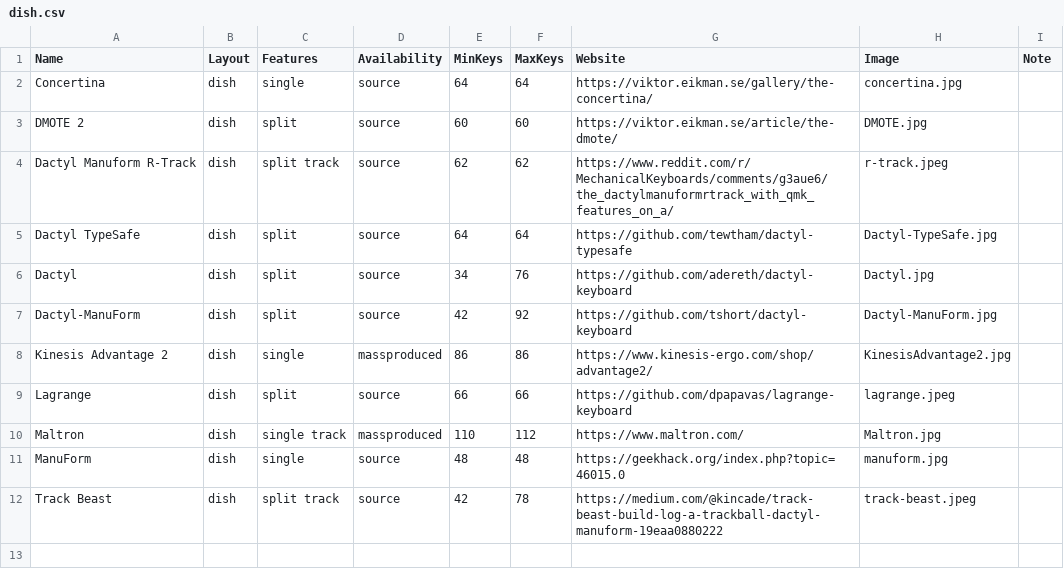
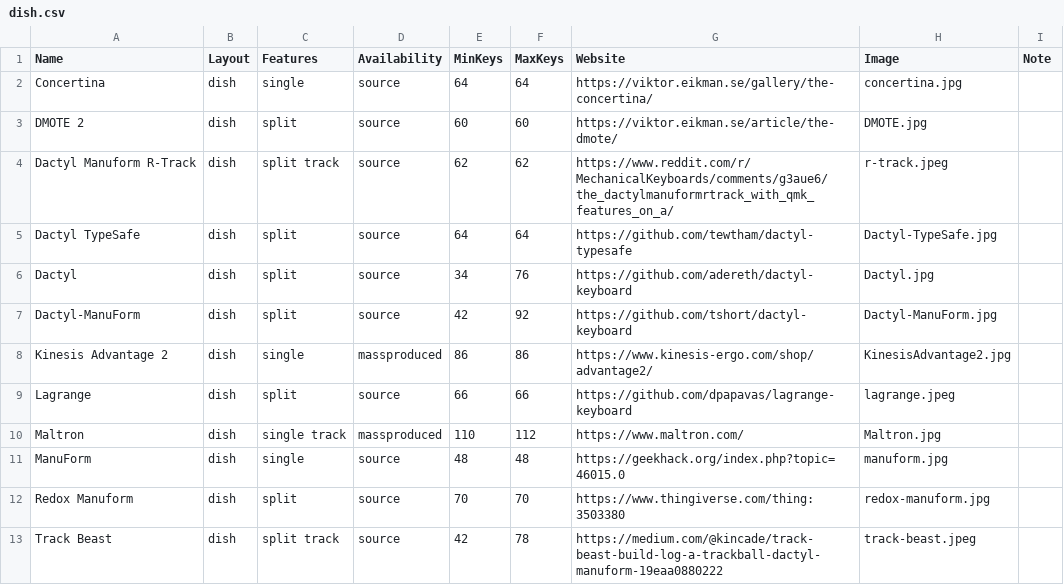
Before and after one commit to Aposymbiont/split-keyboards, a CSV file: dish.csv, drawn as a sheet; the diff names each change by its address in the sheet, - before the commit and + after, or states it on an @@ line.

Commit message:
Add Redox Manuform, Alice.

```diff
--- a/dish.csv
+++ b/dish.csv
+row 12: Redox Manuform | dish | split | source | 70 | 70 | https://www.thingiverse.com/thing:3503380 | redox-manuform.jpg
```
Also changed, not shown: traditional.csv, 4 other files.
